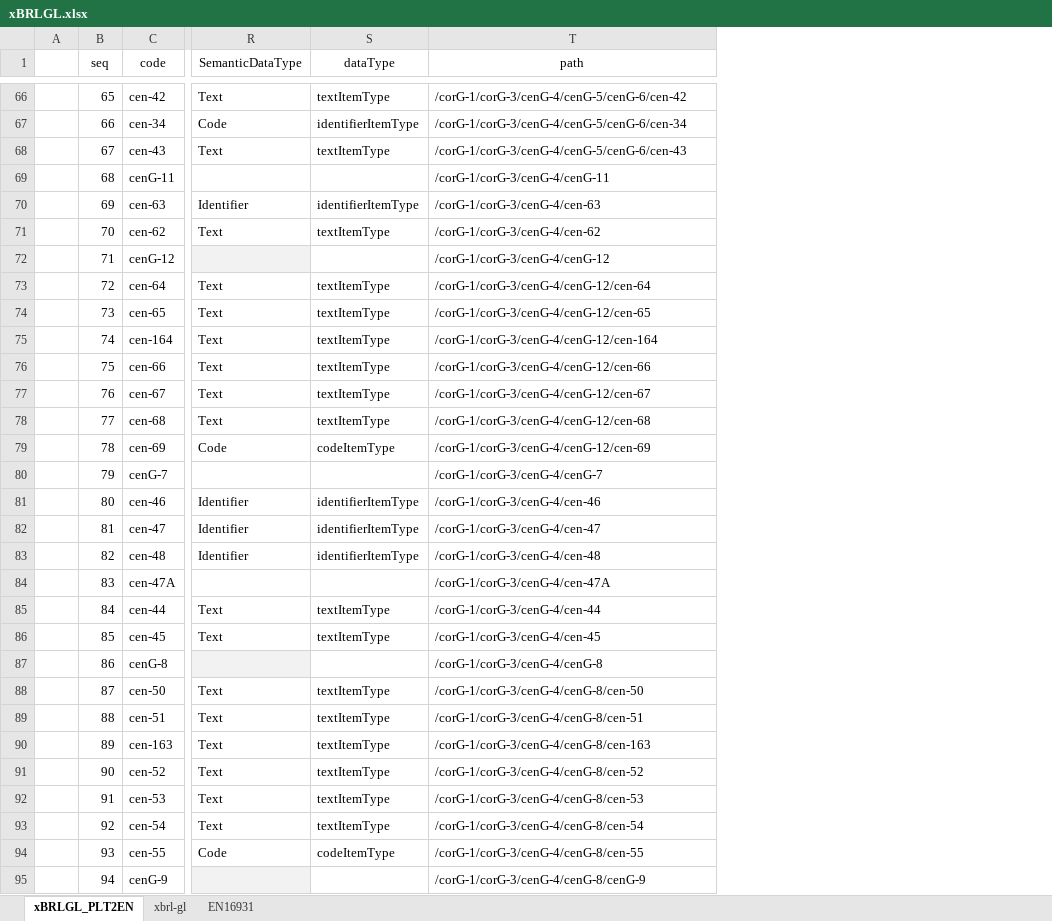
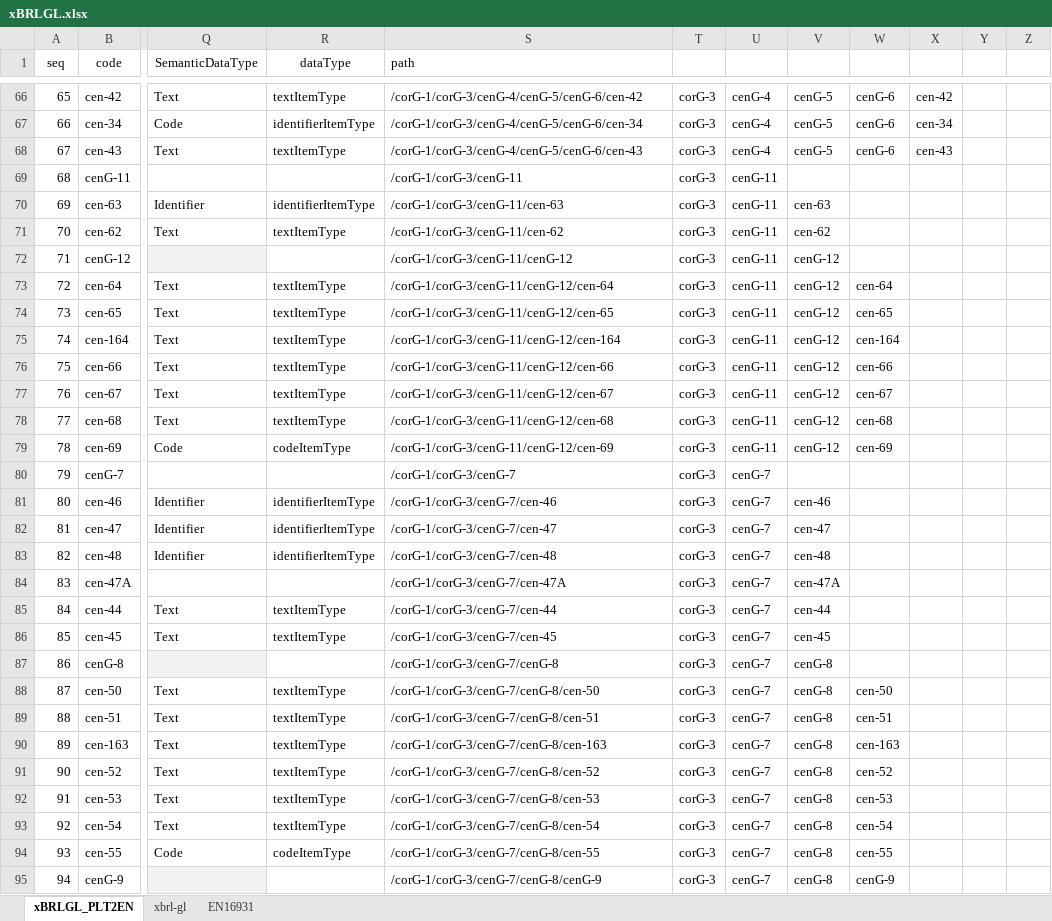
Before and after one commit to pontsoleil/EIPA, an Excel workbook: データ検証/EIPA/xBRL/xBRLGL.xlsx, sheet xBRLGL_PLT2EN, drawn as a sheet; only a part is shown, gaps mark what is left out; values as stored, in another font and other column widths than the file's, no borders; conditional formats not drawn; removed rows and columns are numbered as before the commit, all else as after; the diff covers the shown part only; the diff names each change by its address in the sheet, - before the commit and + after, or states it on an @@ line.

```diff
--- a/データ検証/EIPA/xBRL/xBRLGL.xlsx (sheet xBRLGL_PLT2EN)
+++ b/データ検証/EIPA/xBRL/xBRLGL.xlsx (sheet xBRLGL_PLT2EN)
-column A, empty
+column T, rows 66-95: all corG-3
+column U, rows 66-95: cenG-4 | cenG-4 | cenG-4 | cenG-11 | cenG-11 | cenG-11 | cenG-11 | cenG-11 | cenG-11 | cenG-11 | cenG-11 | cenG-11 | cenG-11 | cenG-11 | cenG-7 | cenG-7 | cenG-7 | cenG-7 | cenG-7 | cenG-7 | cenG-7 | cenG-7 | cenG-7 | cenG-7 | cenG-7 | cenG-7 | cenG-7 | cenG-7 | cenG-7 | cenG-7
+column V, rows 66-95: cenG-5 | cenG-5 | cenG-5 |  | cen-63 | cen-62 | cenG-12 | cenG-12 | cenG-12 | cenG-12 | cenG-12 | cenG-12 | cenG-12 | cenG-12 |  | cen-46 | cen-47 | cen-48 | cen-47A | cen-44 | cen-45 | cenG-8 | cenG-8 | cenG-8 | cenG-8 | cenG-8 | cenG-8 | cenG-8 | cenG-8 | cenG-8
+column W, rows 66-95: cenG-6 | cenG-6 | cenG-6 |  |  |  |  | cen-64 | cen-65 | cen-164 | cen-66 | cen-67 | cen-68 | cen-69 |  |  |  |  |  |  |  |  | cen-50 | cen-51 | cen-163 | cen-52 | cen-53 | cen-54 | cen-55 | cenG-9
+column X, rows 66-68: cen-42 | cen-34 | cen-43
+column Y, empty
+column Z, empty
-S1 alignment: center
+S1 alignment: left
-S69 (path): /corG-1/corG-3/cenG-4/cenG-11
+S69 (path): /corG-1/corG-3/cenG-11
-S70 (path): /corG-1/corG-3/cenG-4/cen-63
+S70 (path): /corG-1/corG-3/cenG-11/cen-63
-S71 (path): /corG-1/corG-3/cenG-4/cen-62
+S71 (path): /corG-1/corG-3/cenG-11/cen-62
-S72 (path): /corG-1/corG-3/cenG-4/cenG-12
+S72 (path): /corG-1/corG-3/cenG-11/cenG-12
-S73 (path): /corG-1/corG-3/cenG-4/cenG-12/cen-64
+S73 (path): /corG-1/corG-3/cenG-11/cenG-12/cen-64
-S74 (path): /corG-1/corG-3/cenG-4/cenG-12/cen-65
+S74 (path): /corG-1/corG-3/cenG-11/cenG-12/cen-65
-S75 (path): /corG-1/corG-3/cenG-4/cenG-12/cen-164
+S75 (path): /corG-1/corG-3/cenG-11/cenG-12/cen-164
-S76 (path): /corG-1/corG-3/cenG-4/cenG-12/cen-66
+S76 (path): /corG-1/corG-3/cenG-11/cenG-12/cen-66
-S77 (path): /corG-1/corG-3/cenG-4/cenG-12/cen-67
+S77 (path): /corG-1/corG-3/cenG-11/cenG-12/cen-67
-S78 (path): /corG-1/corG-3/cenG-4/cenG-12/cen-68
+S78 (path): /corG-1/corG-3/cenG-11/cenG-12/cen-68
-S79 (path): /corG-1/corG-3/cenG-4/cenG-12/cen-69
+S79 (path): /corG-1/corG-3/cenG-11/cenG-12/cen-69
-S80 (path): /corG-1/corG-3/cenG-4/cenG-7
+S80 (path): /corG-1/corG-3/cenG-7
-S81 (path): /corG-1/corG-3/cenG-4/cen-46
+S81 (path): /corG-1/corG-3/cenG-7/cen-46
-S82 (path): /corG-1/corG-3/cenG-4/cen-47
+S82 (path): /corG-1/corG-3/cenG-7/cen-47
-S83 (path): /corG-1/corG-3/cenG-4/cen-48
+S83 (path): /corG-1/corG-3/cenG-7/cen-48
-S84 (path): /corG-1/corG-3/cenG-4/cen-47A
+S84 (path): /corG-1/corG-3/cenG-7/cen-47A
-S85 (path): /corG-1/corG-3/cenG-4/cen-44
+S85 (path): /corG-1/corG-3/cenG-7/cen-44
-S86 (path): /corG-1/corG-3/cenG-4/cen-45
+S86 (path): /corG-1/corG-3/cenG-7/cen-45
-S87 (path): /corG-1/corG-3/cenG-4/cenG-8
+S87 (path): /corG-1/corG-3/cenG-7/cenG-8
-S88 (path): /corG-1/corG-3/cenG-4/cenG-8/cen-50
+S88 (path): /corG-1/corG-3/cenG-7/cenG-8/cen-50
-S89 (path): /corG-1/corG-3/cenG-4/cenG-8/cen-51
+S89 (path): /corG-1/corG-3/cenG-7/cenG-8/cen-51
-S90 (path): /corG-1/corG-3/cenG-4/cenG-8/cen-163
+S90 (path): /corG-1/corG-3/cenG-7/cenG-8/cen-163
-S91 (path): /corG-1/corG-3/cenG-4/cenG-8/cen-52
+S91 (path): /corG-1/corG-3/cenG-7/cenG-8/cen-52
-S92 (path): /corG-1/corG-3/cenG-4/cenG-8/cen-53
+S92 (path): /corG-1/corG-3/cenG-7/cenG-8/cen-53
-S93 (path): /corG-1/corG-3/cenG-4/cenG-8/cen-54
+S93 (path): /corG-1/corG-3/cenG-7/cenG-8/cen-54
-S94 (path): /corG-1/corG-3/cenG-4/cenG-8/cen-55
+S94 (path): /corG-1/corG-3/cenG-7/cenG-8/cen-55
-S95 (path): /corG-1/corG-3/cenG-4/cenG-8/cenG-9
+S95 (path): /corG-1/corG-3/cenG-7/cenG-8/cenG-9
```
Also changed, not shown: 35 edited cells elsewhere in this sheet, formulas that keep their value, 12 other files.
